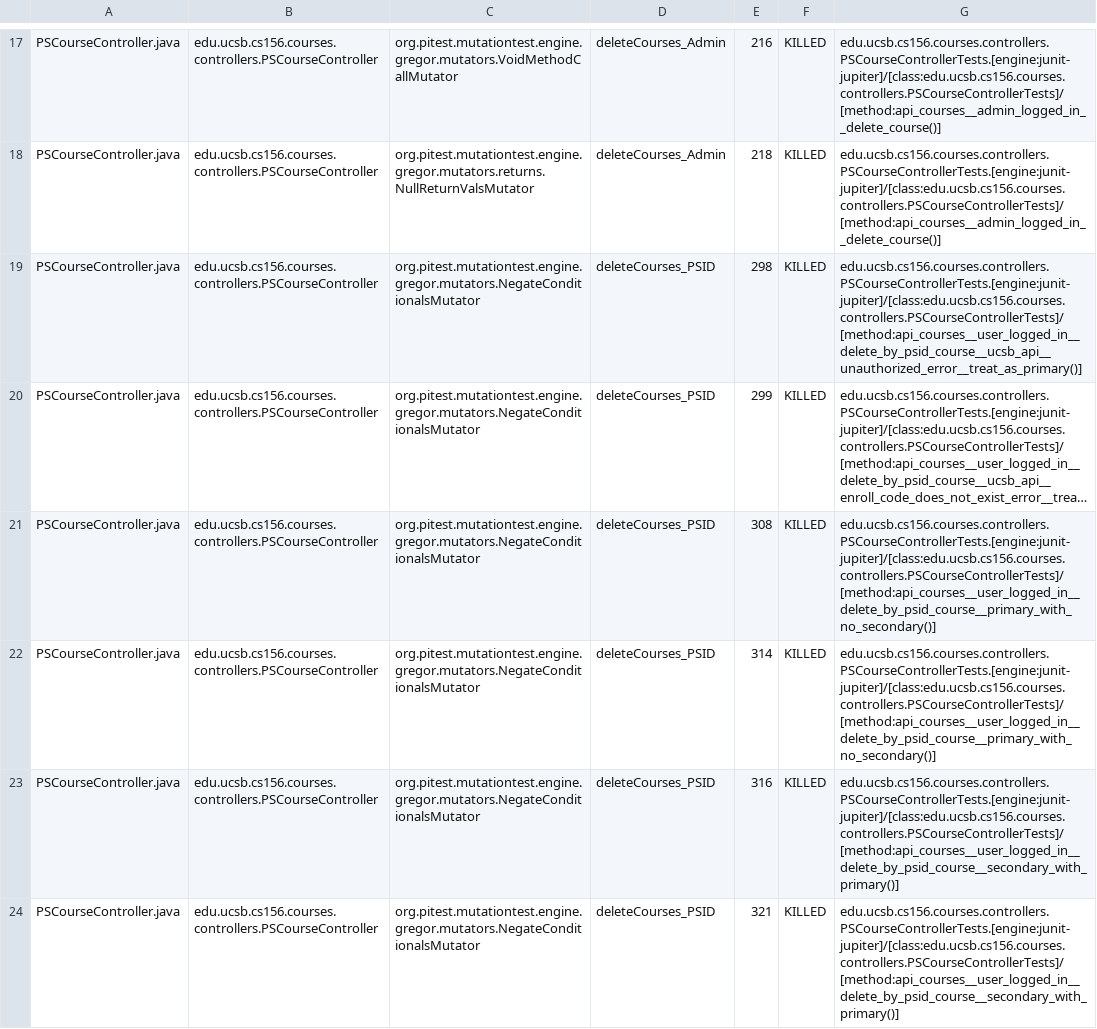
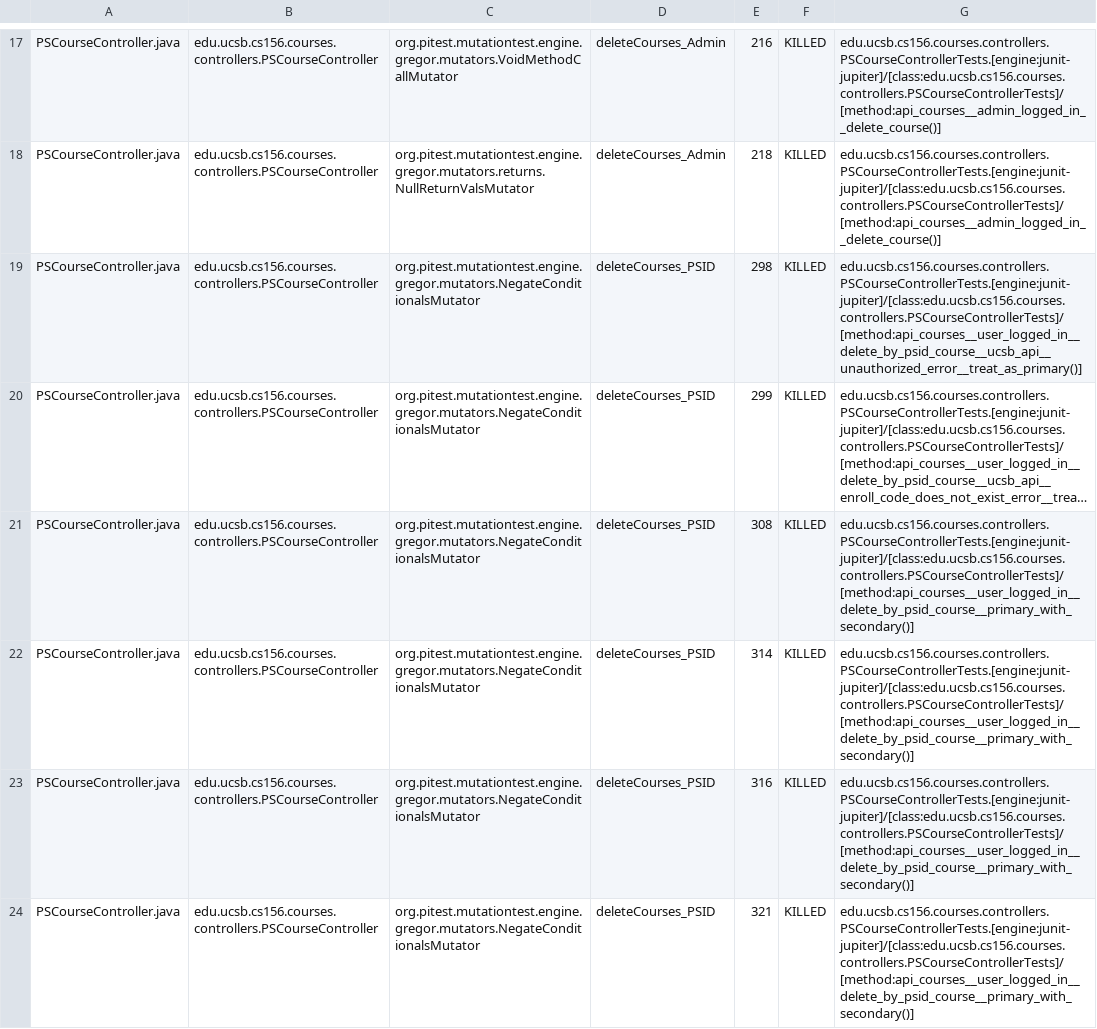
Before and after one commit to ucsb-cs156-s26/proj-courses-s26-03, a CSV file: prs/28/pitest/mutations.csv, drawn as a sheet; only a part is shown, gaps mark what is left out; long unchanged cells end in …; the diff covers the shown part only; the diff names each change by its address in the sheet, - before the commit and + after, or states it on an @@ line.

Commit message:
Deploying to gh-pages from @ ucsb-cs156-s26/proj-courses-s26-03@1a9fad2a416a18eb45ac4e103623abb3f6f66f02 🚀

```diff
--- a/prs/28/pitest/mutations.csv
+++ b/prs/28/pitest/mutations.csv
-G21:G22: edu.ucsb.cs156.courses.controllers.PSCourseControllerTests.[engine:junit-jupiter]/[class:edu.ucsb.cs156.courses.controllers.PSCourseControllerTests]/[method:api_courses__user_logged_in__delete_by_psid_course__primary_with_no_secondary()]
+G21:G22: edu.ucsb.cs156.courses.controllers.PSCourseControllerTests.[engine:junit-jupiter]/[class:edu.ucsb.cs156.courses.controllers.PSCourseControllerTests]/[method:api_courses__user_logged_in__delete_by_psid_course__primary_with_secondary()]
-G23:G24: edu.ucsb.cs156.courses.controllers.PSCourseControllerTests.[engine:junit-jupiter]/[class:edu.ucsb.cs156.courses.controllers.PSCourseControllerTests]/[method:api_courses__user_logged_in__delete_by_psid_course__secondary_with_primary()]
+G23:G24: edu.ucsb.cs156.courses.controllers.PSCourseControllerTests.[engine:junit-jupiter]/[class:edu.ucsb.cs156.courses.controllers.PSCourseControllerTests]/[method:api_courses__user_logged_in__delete_by_psid_course__primary_with_secondary()]
```
Also changed, not shown: 38 edited cells elsewhere in this file, 51 other files.
